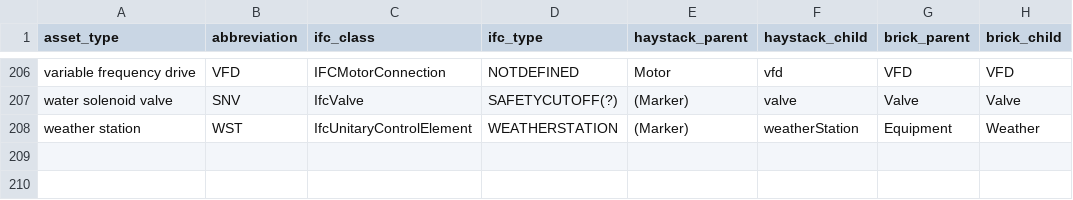
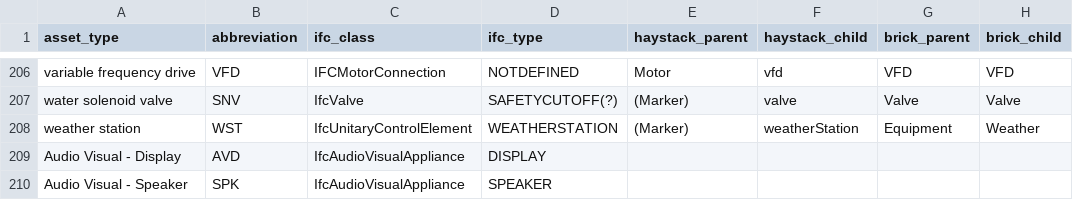
Before and after one commit to theodi/BDNS, a CSV file: BDNS_Abbreviations_Register.csv, drawn as a sheet; only a part is shown, gaps mark what is left out; the diff names each change by its address in the sheet, - before the commit and + after, or states it on an @@ line.

Commit message:
Update BDNS_Abbreviations_Register.csv

```diff
--- a/BDNS_Abbreviations_Register.csv
+++ b/BDNS_Abbreviations_Register.csv
+row 209: Audio Visual - Display | AVD | IfcAudioVisualAppliance | DISPLAY
+row 210: Audio Visual - Speaker | SPK | IfcAudioVisualAppliance | SPEAKER
```
